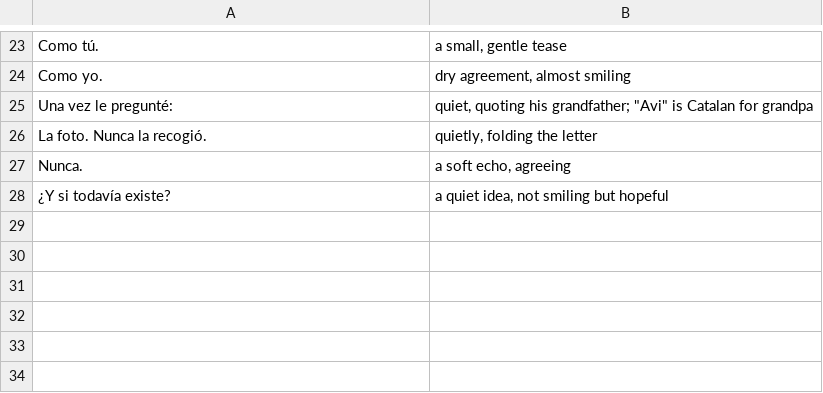
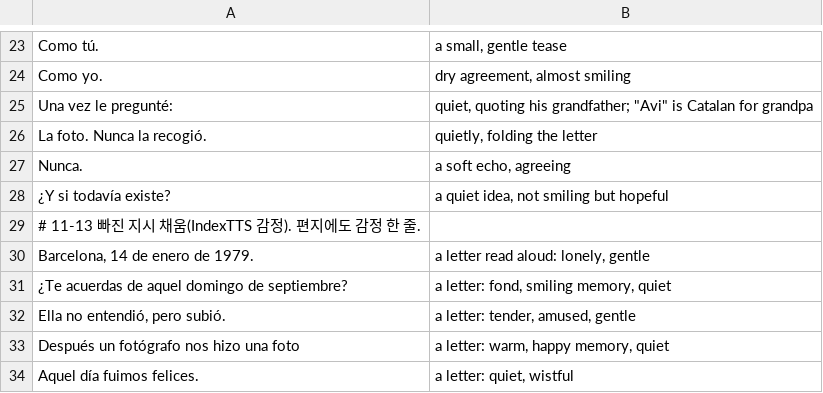
Before and after one commit to dwookmike-droid/english-reader, a TSV file: books/es-la-llave-de-gracia/audiobook/ch15.tsv, drawn as a sheet; only a part is shown, gaps mark what is left out.

```diff
--- a/books/es-la-llave-de-gracia/audiobook/ch15.tsv
+++ b/books/es-la-llave-de-gracia/audiobook/ch15.tsv
@@ -28 +28,7 @@ Nunca.	a soft echo, agreeing
 ¿Y si todavía existe?	a quiet idea, not smiling but hopeful
+# 11-13 빠진 지시 채움(IndexTTS 감정). 편지에도 감정 한 줄.
+Barcelona, 14 de enero de 1979.	a letter read aloud: lonely, gentle
+¿Te acuerdas de aquel domingo de septiembre?	a letter: fond, smiling memory, quiet
+Ella no entendió, pero subió.	a letter: tender, amused, gentle
+Después un fotógrafo nos hizo una foto	a letter: warm, happy memory, quiet
+Aquel día fuimos felices.	a letter: quiet, wistful
```
Also changed, not shown: books/es-la-llave-de-gracia/audiobook/ch08.tsv, books/es-la-llave-de-gracia/audiobook/ch13.tsv, 45 other files.
